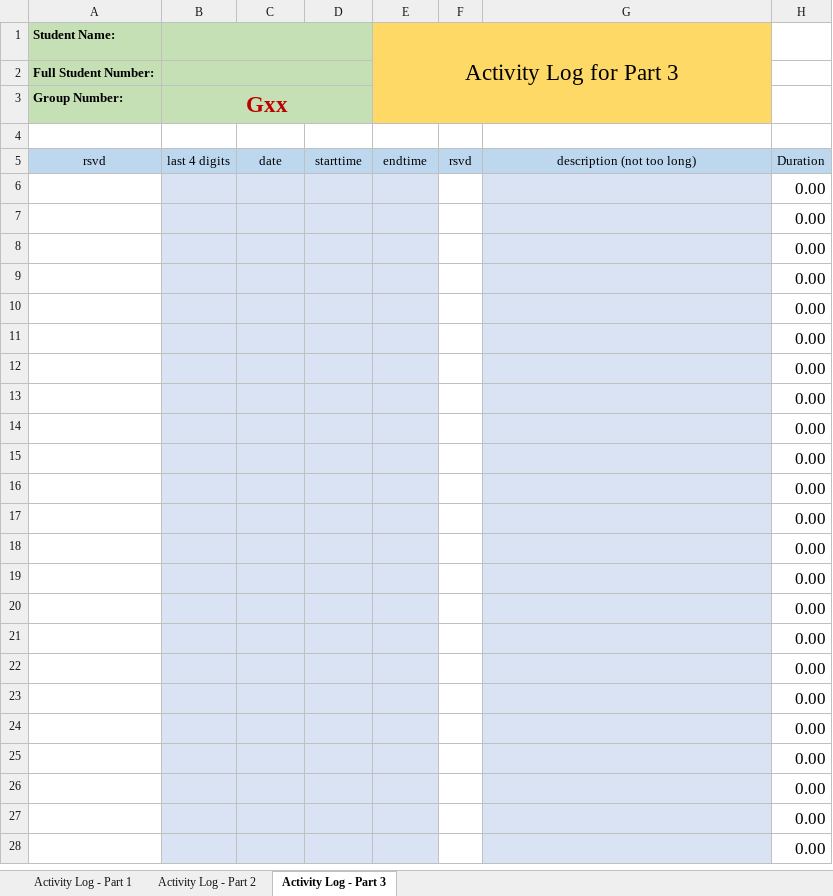
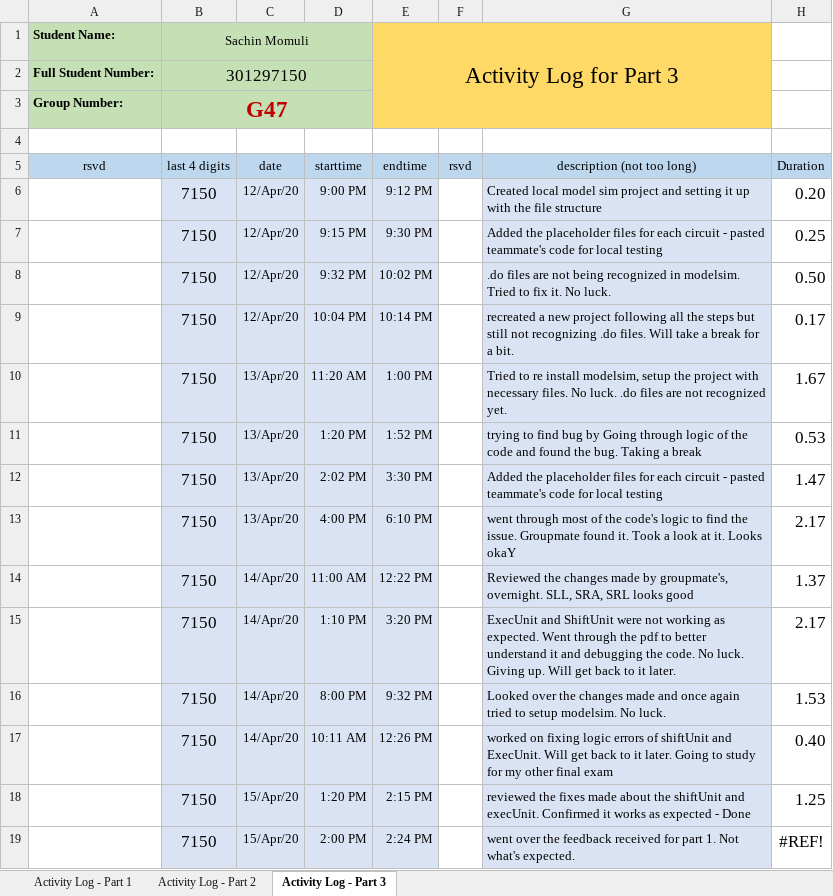
Before and after one commit to cjinn/ensc350-finalprojectpart2, an Excel workbook: FP2-G47-350-1201/FP-log-G47-7150-350-1201.xlsx, sheet Activity Log - Part 3, drawn as a sheet; only a part is shown; the shorter side is filled out with more unchanged rows; values as stored, in another font and other column widths than the file's, no borders; conditional formats not drawn; the diff covers the shown part only; the diff names each change by its address in the sheet, - before the commit and + after, or states it on an @@ line.

Commit message:
Updated my activity log

```diff
--- a/FP2-G47-350-1201/FP-log-G47-7150-350-1201.xlsx (sheet Activity Log - Part 3)
+++ b/FP2-G47-350-1201/FP-log-G47-7150-350-1201.xlsx (sheet Activity Log - Part 3)
-B1 (last 4 digits): (empty)
+B1 (last 4 digits): Sachin Momuli
-B2 (last 4 digits): (empty)
+B2 (last 4 digits): 301297150
-B3 (last 4 digits): Gxx
+B3 (last 4 digits): G47
+row 6:  | 7150 | 12/Apr/20 | 9:00 PM | 9:12 PM |  | Created local model sim project and setting it up with the file structure | 0.20
+row 7:  | 7150 | 12/Apr/20 | 9:15 PM | 9:30 PM |  | Added the placeholder files for each circuit - pasted teammate's code for local testing | 0.25
+row 8:  | 7150 | 12/Apr/20 | 9:32 PM | 10:02 PM |  | .do files are not being recognized in modelsim. Tried to fix it. No luck. | 0.50
+row 9:  | 7150 | 12/Apr/20 | 10:04 PM | 10:14 PM |  | recreated a new project following all the steps but still not recognizing .do files. Will take a break for a bit. | 0.17
+row 10:  | 7150 | 13/Apr/20 | 11:20 AM | 1:00 PM |  | Tried to re install modelsim, setup the project with necessary files. No luck. .do files are not recognized yet. | 1.67
+row 11:  | 7150 | 13/Apr/20 | 1:20 PM | 1:52 PM |  | trying to find bug by Going through logic of the code and found the bug. Taking a break | 0.53
+row 12:  | 7150 | 13/Apr/20 | 2:02 PM | 3:30 PM |  | Added the placeholder files for each circuit - pasted teammate's code for local testing | 1.47
+row 13:  | 7150 | 13/Apr/20 | 4:00 PM | 6:10 PM |  | went through most of the code's logic to find the issue. Groupmate found it. Took a look at it. Looks okaY | 2.17
+row 14:  | 7150 | 14/Apr/20 | 11:00 AM | 12:22 PM |  | Reviewed the changes made by groupmate's, overnight. SLL, SRA, SRL looks good | 1.37
+row 15:  | 7150 | 14/Apr/20 | 1:10 PM | 3:20 PM |  | ExecUnit and ShiftUnit were not working as expected. Went through the pdf to better understand it and debugging the code. No luck. Giving up. Will get back to it later. | 2.17
+row 16:  | 7150 | 14/Apr/20 | 8:00 PM | 9:32 PM |  | Looked over the changes made and once again tried to setup modelsim. No luck. | 1.53
+row 17:  | 7150 | 14/Apr/20 | 10:11 AM | 12:26 PM |  | worked on fixing logic errors of shiftUnit and ExecUnit. Will get back to it later. Going to study for my other final exam | 0.40
+row 18:  | 7150 | 15/Apr/20 | 1:20 PM | 2:15 PM |  | reviewed the fixes made about the shiftUnit and execUnit. Confirmed it works as expected - Done | 1.25
+row 19:  | 7150 | 15/Apr/20 | 2:00 PM | 2:24 PM |  | went over the feedback received for part 1. Not what's expected. | #REF!
```
Also changed, not shown: 34 added rows, 48 removed rows, 1 edited cell and cell formats elsewhere in this sheet, sheet Activity Log - Part 2, formulas that keep their value.
